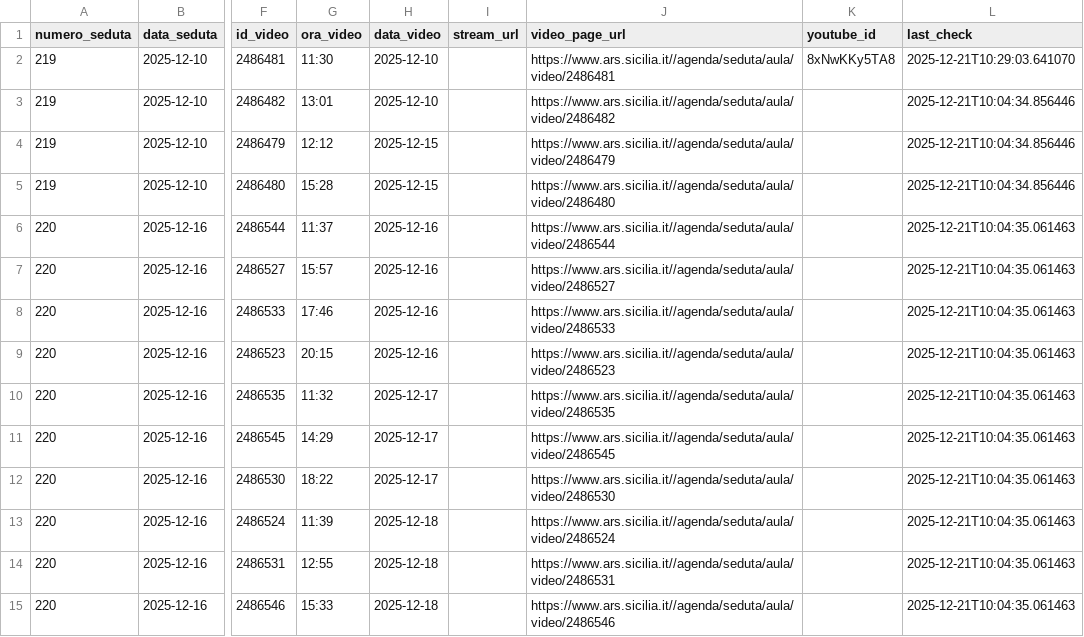
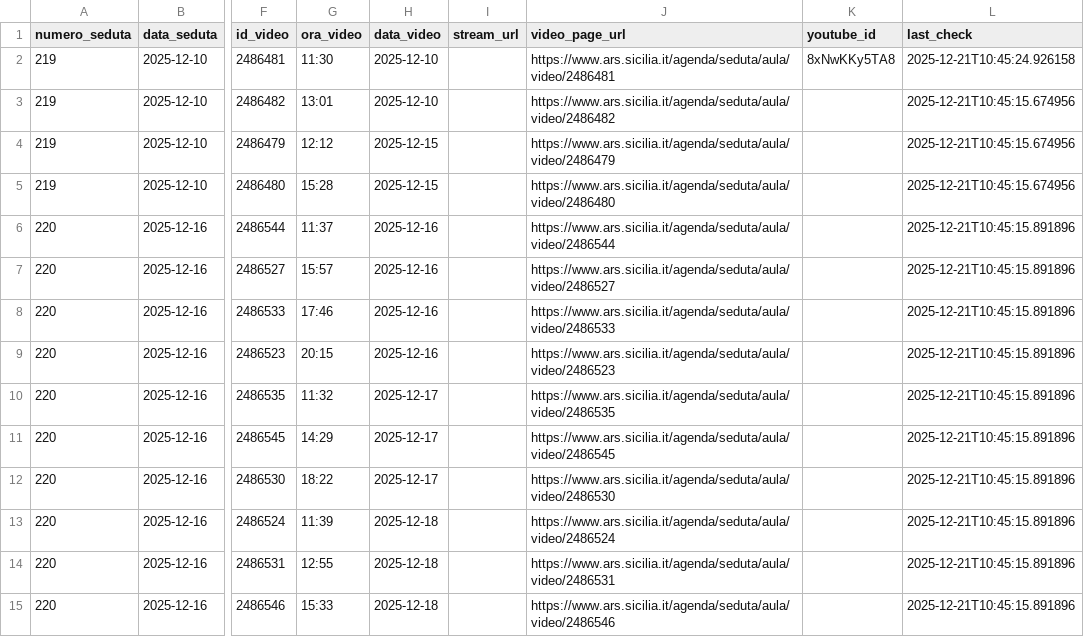
Before and after one commit to aborruso/ars_sicilia, a CSV file: data/anagrafica_video.csv, drawn as a sheet; only a part is shown, gaps mark what is left out; the diff covers the shown part only; the diff names each change by its address in the sheet, - before the commit and + after, or states it on an @@ line.

```diff
--- a/data/anagrafica_video.csv
+++ b/data/anagrafica_video.csv
-J2 (video_page_url): https://www.ars.sicilia.it//agenda/seduta/aula/video/2486481
+J2 (video_page_url): https://www.ars.sicilia.it/agenda/seduta/aula/video/2486481
-L2 (last_check): 2025-12-21T10:29:03.641070
+L2 (last_check): 2025-12-21T10:45:24.926158
-J3 (video_page_url): https://www.ars.sicilia.it//agenda/seduta/aula/video/2486482
+J3 (video_page_url): https://www.ars.sicilia.it/agenda/seduta/aula/video/2486482
-L3:L5 (last_check): 2025-12-21T10:04:34.856446
+L3:L5 (last_check): 2025-12-21T10:45:15.674956
-J4 (video_page_url): https://www.ars.sicilia.it//agenda/seduta/aula/video/2486479
+J4 (video_page_url): https://www.ars.sicilia.it/agenda/seduta/aula/video/2486479
-J5 (video_page_url): https://www.ars.sicilia.it//agenda/seduta/aula/video/2486480
+J5 (video_page_url): https://www.ars.sicilia.it/agenda/seduta/aula/video/2486480
-J6 (video_page_url): https://www.ars.sicilia.it//agenda/seduta/aula/video/2486544
+J6 (video_page_url): https://www.ars.sicilia.it/agenda/seduta/aula/video/2486544
-L6:L15 (last_check): 2025-12-21T10:04:35.061463
+L6:L15 (last_check): 2025-12-21T10:45:15.891896
-J7 (video_page_url): https://www.ars.sicilia.it//agenda/seduta/aula/video/2486527
+J7 (video_page_url): https://www.ars.sicilia.it/agenda/seduta/aula/video/2486527
-J8 (video_page_url): https://www.ars.sicilia.it//agenda/seduta/aula/video/2486533
+J8 (video_page_url): https://www.ars.sicilia.it/agenda/seduta/aula/video/2486533
-J9 (video_page_url): https://www.ars.sicilia.it//agenda/seduta/aula/video/2486523
+J9 (video_page_url): https://www.ars.sicilia.it/agenda/seduta/aula/video/2486523
-J10 (video_page_url): https://www.ars.sicilia.it//agenda/seduta/aula/video/2486535
+J10 (video_page_url): https://www.ars.sicilia.it/agenda/seduta/aula/video/2486535
-J11 (video_page_url): https://www.ars.sicilia.it//agenda/seduta/aula/video/2486545
+J11 (video_page_url): https://www.ars.sicilia.it/agenda/seduta/aula/video/2486545
-J12 (video_page_url): https://www.ars.sicilia.it//agenda/seduta/aula/video/2486530
+J12 (video_page_url): https://www.ars.sicilia.it/agenda/seduta/aula/video/2486530
-J13 (video_page_url): https://www.ars.sicilia.it//agenda/seduta/aula/video/2486524
+J13 (video_page_url): https://www.ars.sicilia.it/agenda/seduta/aula/video/2486524
-J14 (video_page_url): https://www.ars.sicilia.it//agenda/seduta/aula/video/2486531
+J14 (video_page_url): https://www.ars.sicilia.it/agenda/seduta/aula/video/2486531
-J15 (video_page_url): https://www.ars.sicilia.it//agenda/seduta/aula/video/2486546
+J15 (video_page_url): https://www.ars.sicilia.it/agenda/seduta/aula/video/2486546
```
Also changed, not shown: 28 edited cells elsewhere in this file, 2 other files.
